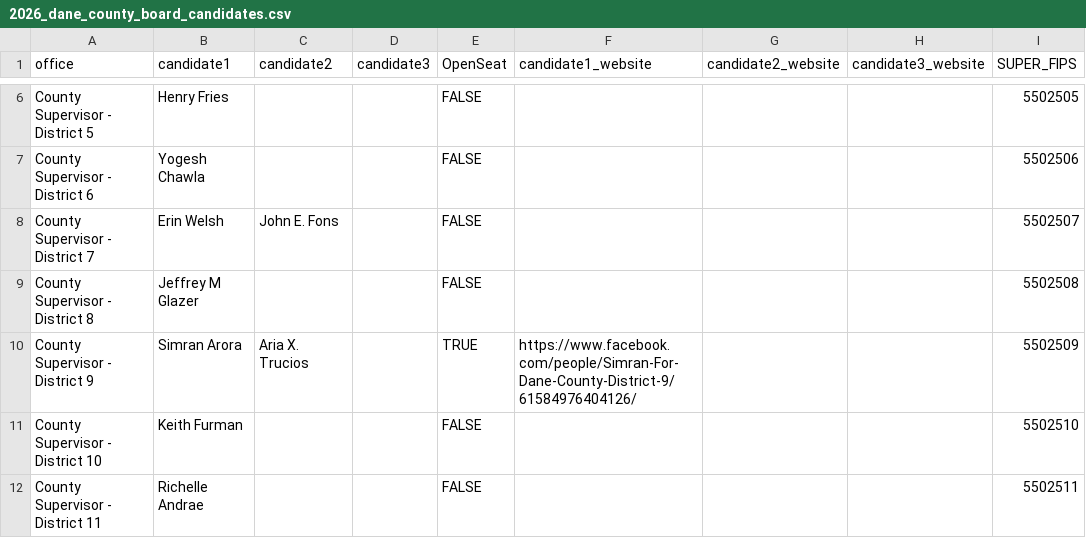
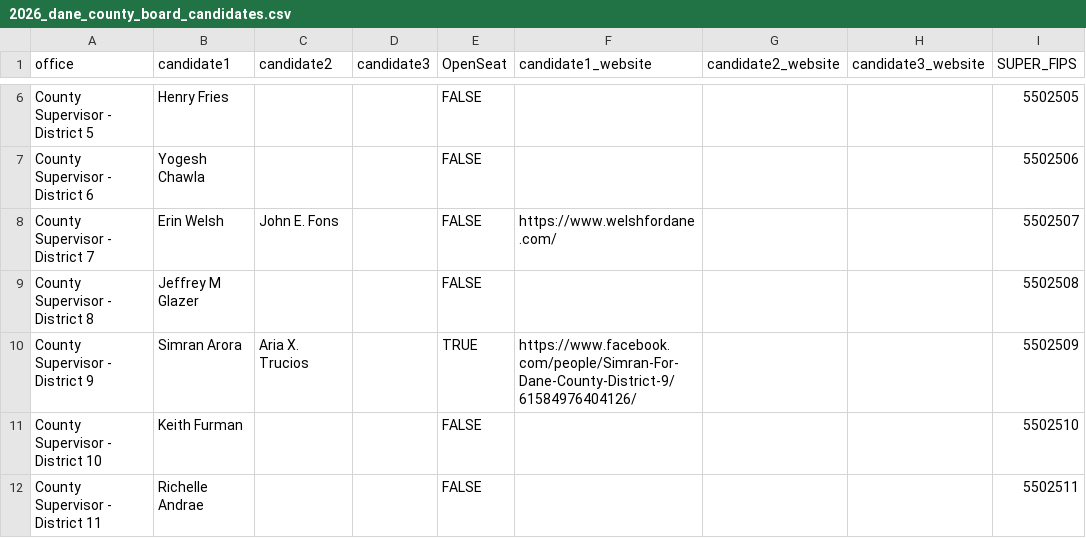
Before and after one commit to epaulson/2026-county-board-elections, a CSV file: public/2026_dane_county_board_candidates.csv, drawn as a sheet; only a part is shown, gaps mark what is left out; the diff names each change by its address in the sheet, - before the commit and + after, or states it on an @@ line.

Commit message:
add welsh website

```diff
--- a/public/2026_dane_county_board_candidates.csv
+++ b/public/2026_dane_county_board_candidates.csv
-F8 (candidate1_website): (empty)
+F8 (candidate1_website): https://www.welshfordane.com/
```
